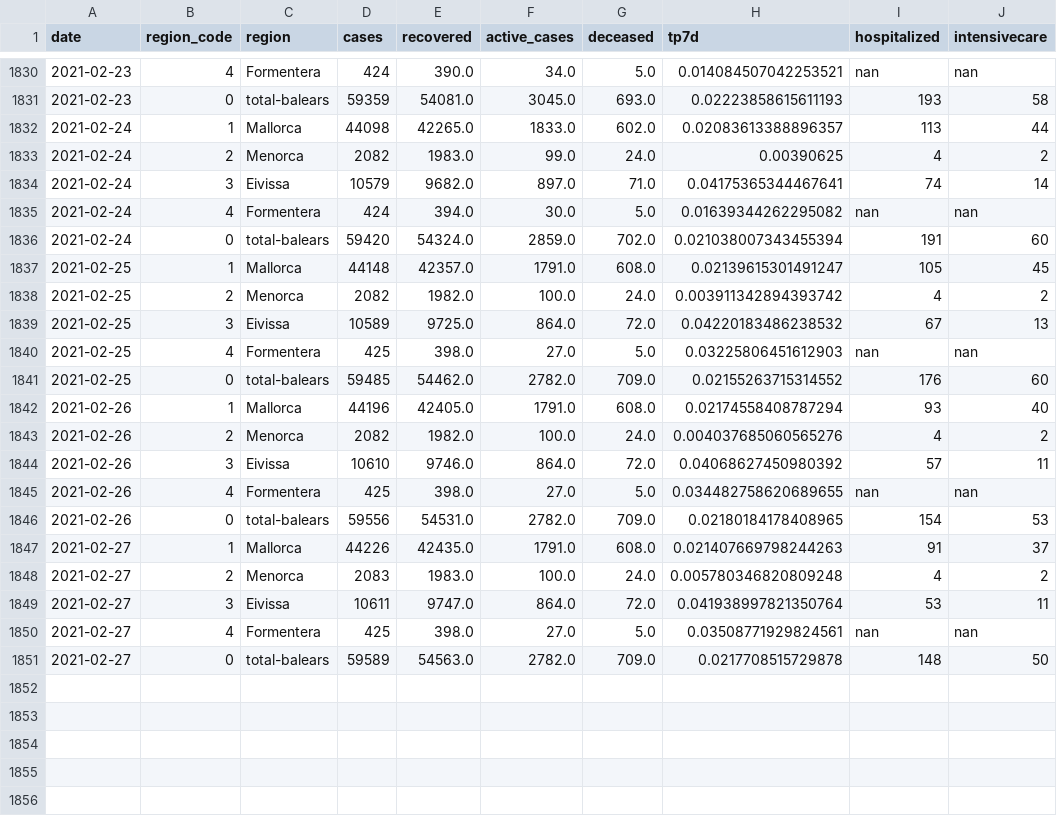
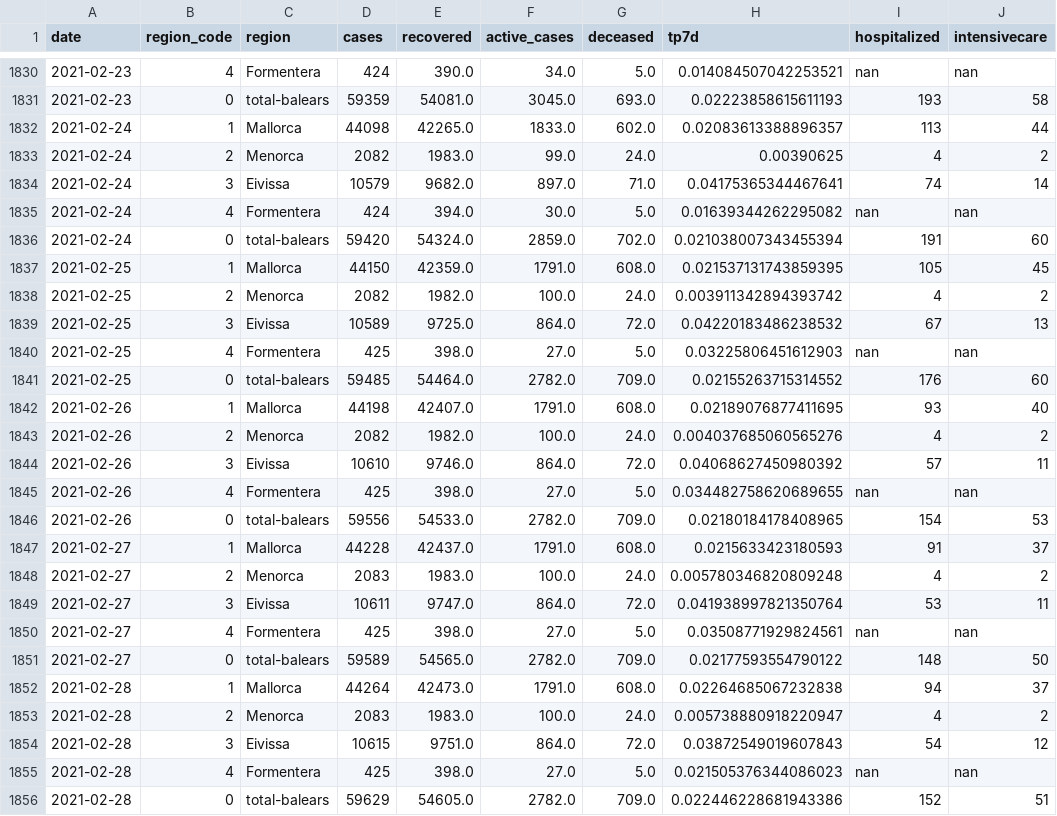
Before and after one commit to jaumeperello/covid_ib, a CSV file: data/balears_total.csv, drawn as a sheet; only a part is shown, gaps mark what is left out; the diff covers the shown part only.

```diff
--- a/data/balears_total.csv
+++ b/data/balears_total.csv
@@ -1836,3 +1836,3 @@ date,region_code,region,cases,recovered,active_cases,deceased,tp7d,hospitalized,
 2021-02-24,0,total-balears,59420,54324.0,2859.0,702.0,0.021038007343455394,191,60
-2021-02-25,1,Mallorca,44148,42357.0,1791.0,608.0,0.02139615301491247,105,45
+2021-02-25,1,Mallorca,44150,42359.0,1791.0,608.0,0.021537131743859395,105,45
 2021-02-25,2,Menorca,2082,1982.0,100.0,24.0,0.003911342894393742,4,2
@@ -1840,4 +1840,4 @@ date,region_code,region,cases,recovered,active_cases,deceased,tp7d,hospitalized,
 2021-02-25,4,Formentera,425,398.0,27.0,5.0,0.03225806451612903,nan,nan
-2021-02-25,0,total-balears,59485,54462.0,2782.0,709.0,0.02155263715314552,176,60
-2021-02-26,1,Mallorca,44196,42405.0,1791.0,608.0,0.02174558408787294,93,40
+2021-02-25,0,total-balears,59485,54464.0,2782.0,709.0,0.02155263715314552,176,60
+2021-02-26,1,Mallorca,44198,42407.0,1791.0,608.0,0.02189076877411695,93,40
 2021-02-26,2,Menorca,2082,1982.0,100.0,24.0,0.004037685060565276,4,2
@@ -1845,4 +1845,4 @@ date,region_code,region,cases,recovered,active_cases,deceased,tp7d,hospitalized,
 2021-02-26,4,Formentera,425,398.0,27.0,5.0,0.034482758620689655,nan,nan
-2021-02-26,0,total-balears,59556,54531.0,2782.0,709.0,0.02180184178408965,154,53
-2021-02-27,1,Mallorca,44226,42435.0,1791.0,608.0,0.021407669798244263,91,37
+2021-02-26,0,total-balears,59556,54533.0,2782.0,709.0,0.02180184178408965,154,53
+2021-02-27,1,Mallorca,44228,42437.0,1791.0,608.0,0.0215633423180593,91,37
 2021-02-27,2,Menorca,2083,1983.0,100.0,24.0,0.005780346820809248,4,2
@@ -1850,2 +1850,7 @@ date,region_code,region,cases,recovered,active_cases,deceased,tp7d,hospitalized,
 2021-02-27,4,Formentera,425,398.0,27.0,5.0,0.03508771929824561,nan,nan
-2021-02-27,0,total-balears,59589,54563.0,2782.0,709.0,0.0217708515729878,148,50
+2021-02-27,0,total-balears,59589,54565.0,2782.0,709.0,0.02177593554790122,148,50
+2021-02-28,1,Mallorca,44264,42473.0,1791.0,608.0,0.02264685067232838,94,37
+2021-02-28,2,Menorca,2083,1983.0,100.0,24.0,0.005738880918220947,4,2
+2021-02-28,3,Eivissa,10615,9751.0,864.0,72.0,0.03872549019607843,54,12
+2021-02-28,4,Formentera,425,398.0,27.0,5.0,0.021505376344086023,nan,nan
+2021-02-28,0,total-balears,59629,54605.0,2782.0,709.0,0.022446228681943386,152,51
```
Also changed, not shown: 7 edited cells elsewhere in this file, data/eivissa_total.csv, data/formentera_total.csv, 2 other files.
